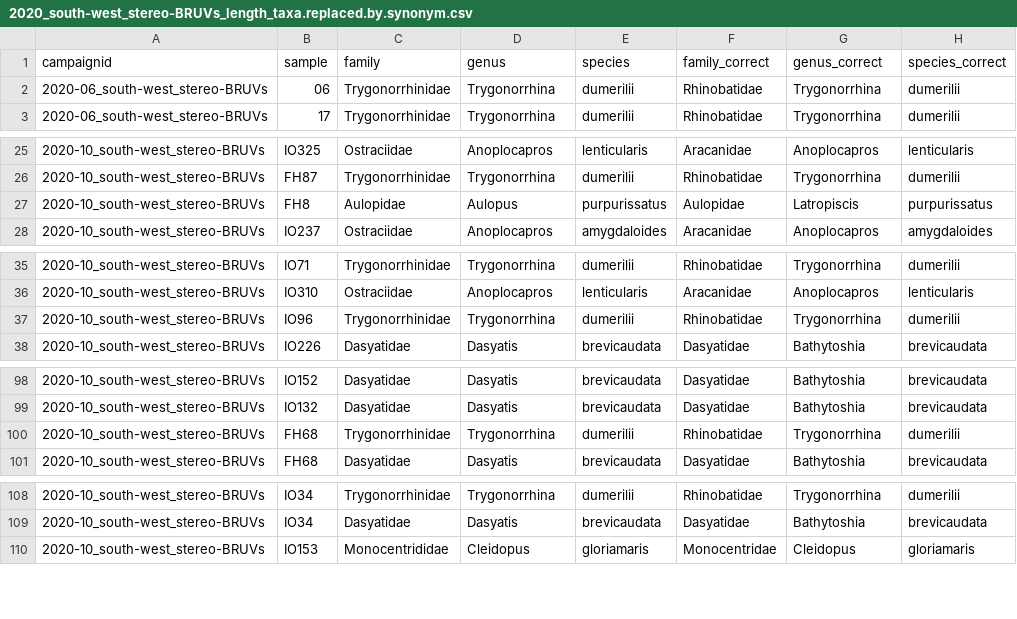
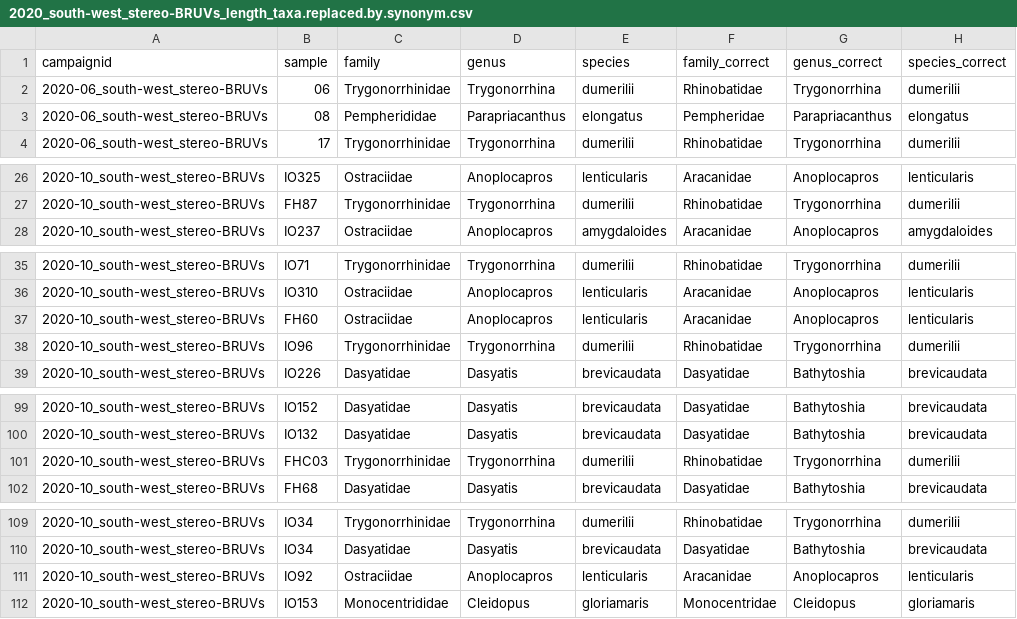
Before and after one commit to UWAMEGFisheries/mbh-d3-swc-fish, a CSV file: Data/Errors to check/2020_south-west_stereo-BRUVs_length_taxa.replaced.by.synonym.csv, drawn as a sheet; only a part is shown, gaps mark what is left out.

```diff
--- a/Data/Errors to check/2020_south-west_stereo-BRUVs_length_taxa.replaced.by.synonym.csv
+++ b/Data/Errors to check/2020_south-west_stereo-BRUVs_length_taxa.replaced.by.synonym.csv
@@ -2,2 +2,3 @@
 "2020-06_south-west_stereo-BRUVs","06","Trygonorrhinidae","Trygonorrhina","dumerilii","Rhinobatidae","Trygonorrhina","dumerilii"
+"2020-06_south-west_stereo-BRUVs","08","Pempherididae","Parapriacanthus","elongatus","Pempheridae","Parapriacanthus","elongatus"
 "2020-06_south-west_stereo-BRUVs","17","Trygonorrhinidae","Trygonorrhina","dumerilii","Rhinobatidae","Trygonorrhina","dumerilii"
@@ -26,3 +27,2 @@
 "2020-10_south-west_stereo-BRUVs","FH87","Trygonorrhinidae","Trygonorrhina","dumerilii","Rhinobatidae","Trygonorrhina","dumerilii"
-"2020-10_south-west_stereo-BRUVs","FH8","Aulopidae","Aulopus","purpurissatus","Aulopidae","Latropiscis","purpurissatus"
 "2020-10_south-west_stereo-BRUVs","IO237","Ostraciidae","Anoplocapros","amygdaloides","Aracanidae","Anoplocapros","amygdaloides"
@@ -36,2 +36,3 @@
 "2020-10_south-west_stereo-BRUVs","IO310","Ostraciidae","Anoplocapros","lenticularis","Aracanidae","Anoplocapros","lenticularis"
+"2020-10_south-west_stereo-BRUVs","FH60","Ostraciidae","Anoplocapros","lenticularis","Aracanidae","Anoplocapros","lenticularis"
 "2020-10_south-west_stereo-BRUVs","IO96","Trygonorrhinidae","Trygonorrhina","dumerilii","Rhinobatidae","Trygonorrhina","dumerilii"
@@ -99,3 +100,3 @@
 "2020-10_south-west_stereo-BRUVs","IO132","Dasyatidae","Dasyatis","brevicaudata","Dasyatidae","Bathytoshia","brevicaudata"
-"2020-10_south-west_stereo-BRUVs","FH68","Trygonorrhinidae","Trygonorrhina","dumerilii","Rhinobatidae","Trygonorrhina","dumerilii"
+"2020-10_south-west_stereo-BRUVs","FHC03","Trygonorrhinidae","Trygonorrhina","dumerilii","Rhinobatidae","Trygonorrhina","dumerilii"
 "2020-10_south-west_stereo-BRUVs","FH68","Dasyatidae","Dasyatis","brevicaudata","Dasyatidae","Bathytoshia","brevicaudata"
@@ -109,2 +110,3 @@
 "2020-10_south-west_stereo-BRUVs","IO34","Dasyatidae","Dasyatis","brevicaudata","Dasyatidae","Bathytoshia","brevicaudata"
+"2020-10_south-west_stereo-BRUVs","IO92","Ostraciidae","Anoplocapros","lenticularis","Aracanidae","Anoplocapros","lenticularis"
 "2020-10_south-west_stereo-BRUVs","IO153","Monocentrididae","Cleidopus","gloriamaris","Monocentridae","Cleidopus","gloriamaris"
```
Also changed, not shown: Data/Errors to check/2020_south-west_stereo-BRUVs.maxn.species.not.previously.observed.csv, Data/Errors to check/2020_south-west_stereo-BRUVs_check.mass.csv, 23 other files.
